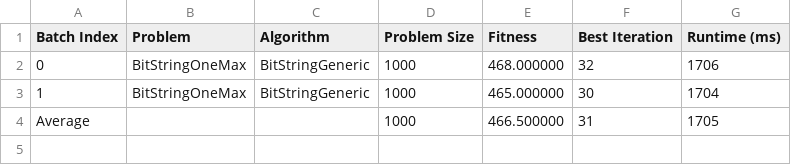
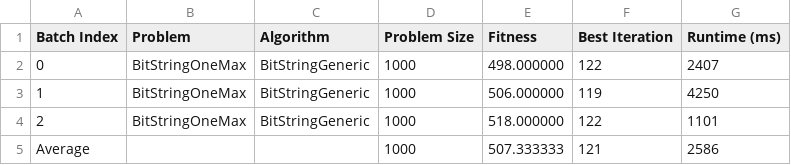
Before and after one commit to Martin-Surlykke/EA_framework, a CSV file: schedule_summary_00_BitStringOneMax_BitStringGeneric.csv, drawn as a sheet.

```diff
--- a/schedule_summary_00_BitStringOneMax_BitStringGeneric.csv
+++ b/schedule_summary_00_BitStringOneMax_BitStringGeneric.csv
@@ -1,4 +1,5 @@
 Batch Index;Problem;Algorithm;Problem Size;Fitness;Best Iteration;Runtime (ms)
-0;BitStringOneMax;BitStringGeneric;1000;468.000000;32;1706
-1;BitStringOneMax;BitStringGeneric;1000;465.000000;30;1704
-Average; ; ;1000;466.500000;31;1705
+0;BitStringOneMax;BitStringGeneric;1000;498.000000;122;2407
+1;BitStringOneMax;BitStringGeneric;1000;506.000000;119;4250
+2;BitStringOneMax;BitStringGeneric;1000;518.000000;122;1101
+Average; ; ;1000;507.333333;121;2586
```
Also changed, not shown: fullScheduleSummary.csv, 14 other files.
